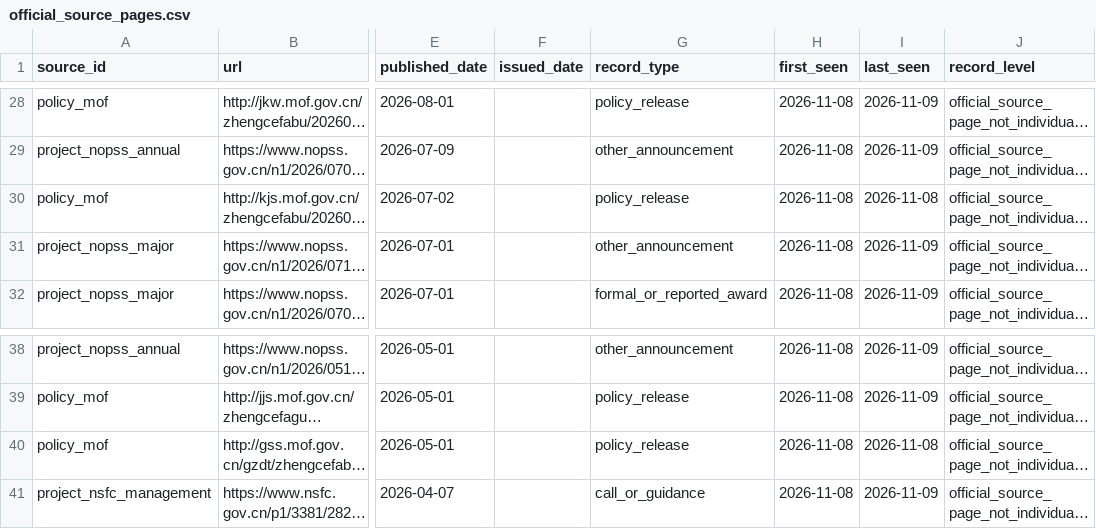
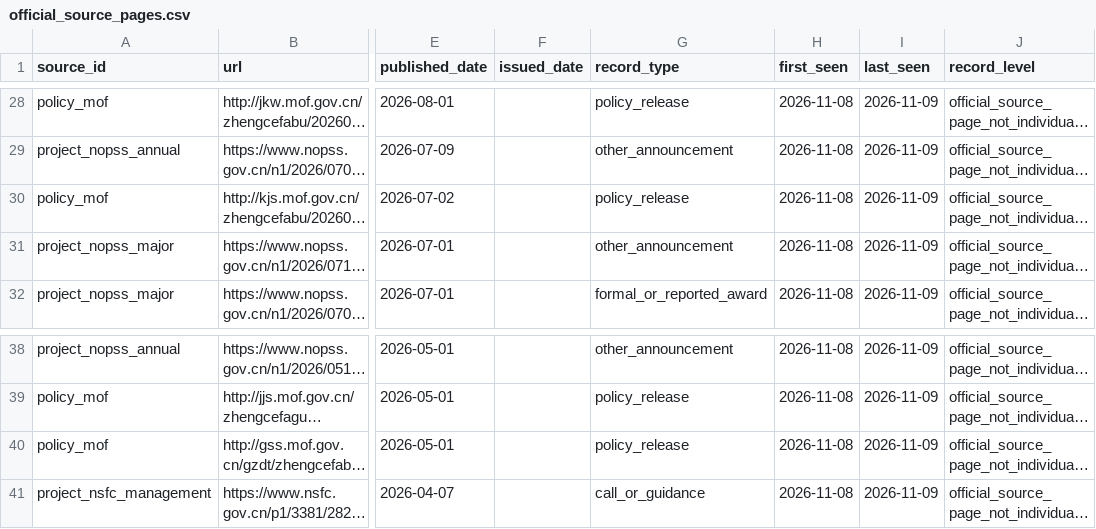
Before and after one commit to gaolingxi/idea, a CSV file: public_metadata/official_source_pages.csv, drawn as a sheet; only a part is shown, gaps mark what is left out; long unchanged cells end in …; the diff names each change by its address in the sheet, - before the commit and + after, or states it on an @@ line.

```diff
--- a/public_metadata/official_source_pages.csv
+++ b/public_metadata/official_source_pages.csv
-I30 (last_seen): 2026-11-08
+I30 (last_seen): 2026-11-09
-I40 (last_seen): 2026-11-08
+I40 (last_seen): 2026-11-09
```
